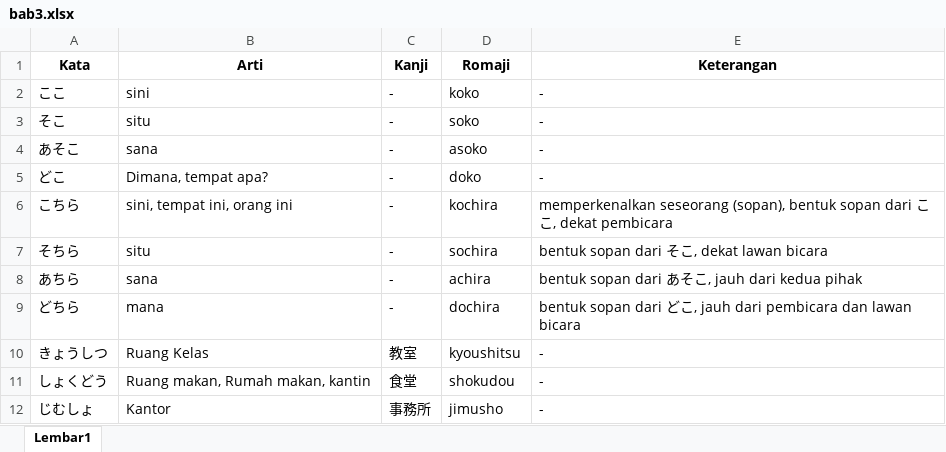
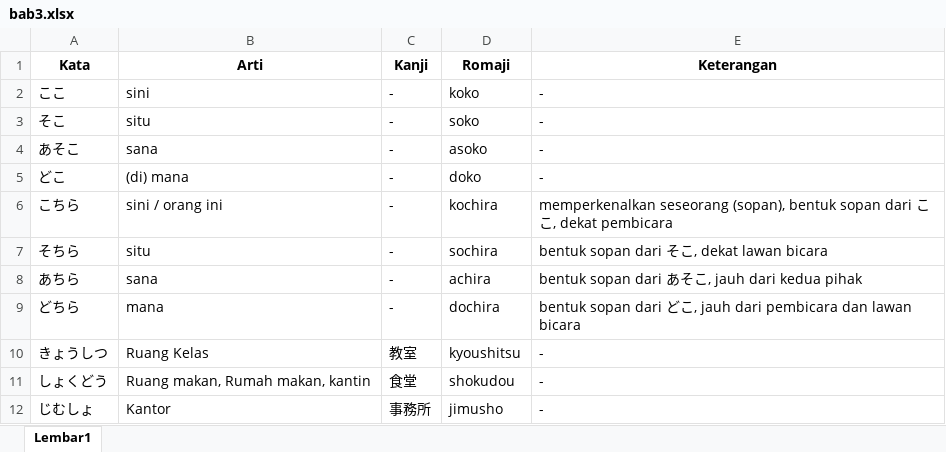
Before and after one commit to AruzanSensei/Kotoba-Minna-ni-Hongo, an Excel workbook: Kotoba/bab3.xlsx, sheet Lembar1, drawn as a sheet; only a part is shown; values as stored, in another font and other column widths than the file's, no borders; the diff names each change by its address in the sheet, - before the commit and + after, or states it on an @@ line.

Commit message:
Add files via upload

```diff
--- a/Kotoba/bab3.xlsx (sheet Lembar1)
+++ b/Kotoba/bab3.xlsx (sheet Lembar1)
-B5 (Arti): Dimana, tempat apa?
+B5 (Arti): (di) mana
-B6 (Arti): sini, tempat ini, orang ini
+B6 (Arti): sini / orang ini
```
